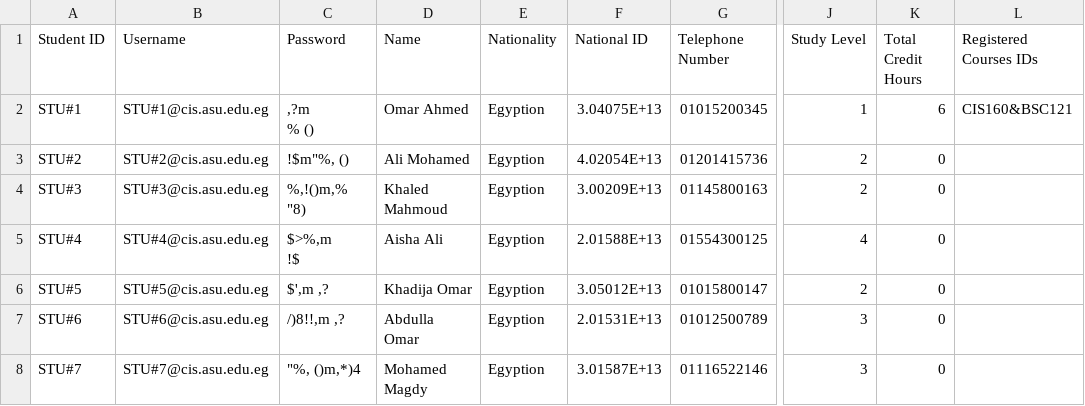
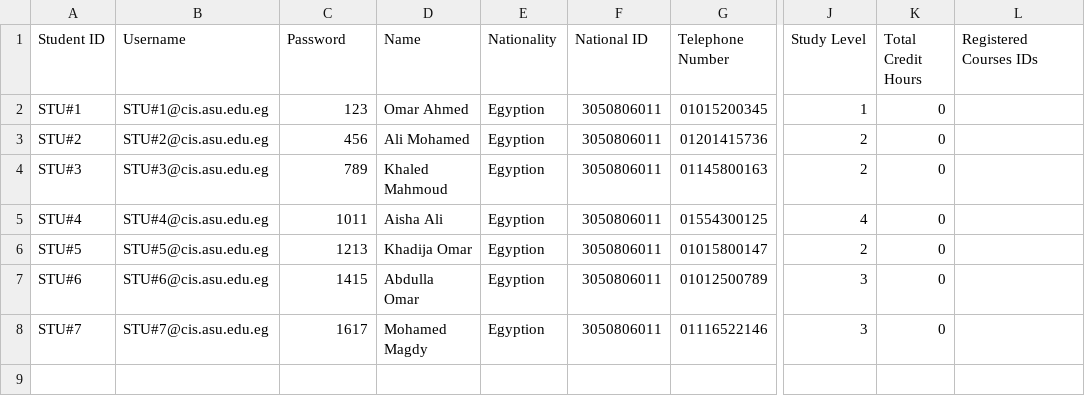
Before and after one commit to Youssef-Hamada10/Course-Registration-System, a CSV file: Course-Registration-System/students.csv, drawn as a sheet; only a part is shown, gaps mark what is left out; ↵ is a line break in a cell; the diff names each change by its address in the sheet, - before the commit and + after, or states it on an @@ line.

```diff
--- a/Course-Registration-System/students.csv
+++ b/Course-Registration-System/students.csv
-C2 (Password): ,?m ↵ % ()
+C2 (Password): 123
-F2 (National ID): 3.04075E+13
+F2 (National ID): 3050806011
-K2 (Total Credit Hours): 6
+K2 (Total Credit Hours): 0
-L2 (Registered Courses IDs): CIS160&BSC121
+L2 (Registered Courses IDs): (empty)
-C3 (Password): !$m"%, ()
+C3 (Password): 456
-F3 (National ID): 4.02054E+13
+F3 (National ID): 3050806011
-C4 (Password): %,!()m,% "8)
+C4 (Password): 789
-F4 (National ID): 3.00209E+13
+F4 (National ID): 3050806011
-C5 (Password): $>%,m ↵ !$
+C5 (Password): 1011
-F5 (National ID): 2.01588E+13
+F5 (National ID): 3050806011
-C6 (Password): $',m ,?
+C6 (Password): 1213
-F6 (National ID): 3.05012E+13
+F6 (National ID): 3050806011
-C7 (Password): /)8!!,m ,?
+C7 (Password): 1415
-F7 (National ID): 2.01531E+13
+F7 (National ID): 3050806011
-C8 (Password): "%, ()m,*)4
+C8 (Password): 1617
-F8 (National ID): 3.01587E+13
+F8 (National ID): 3050806011
```
Also changed, not shown: Course-Registration-System/courses.csv, Course-Registration-System/instructors.csv, 13 other files.
